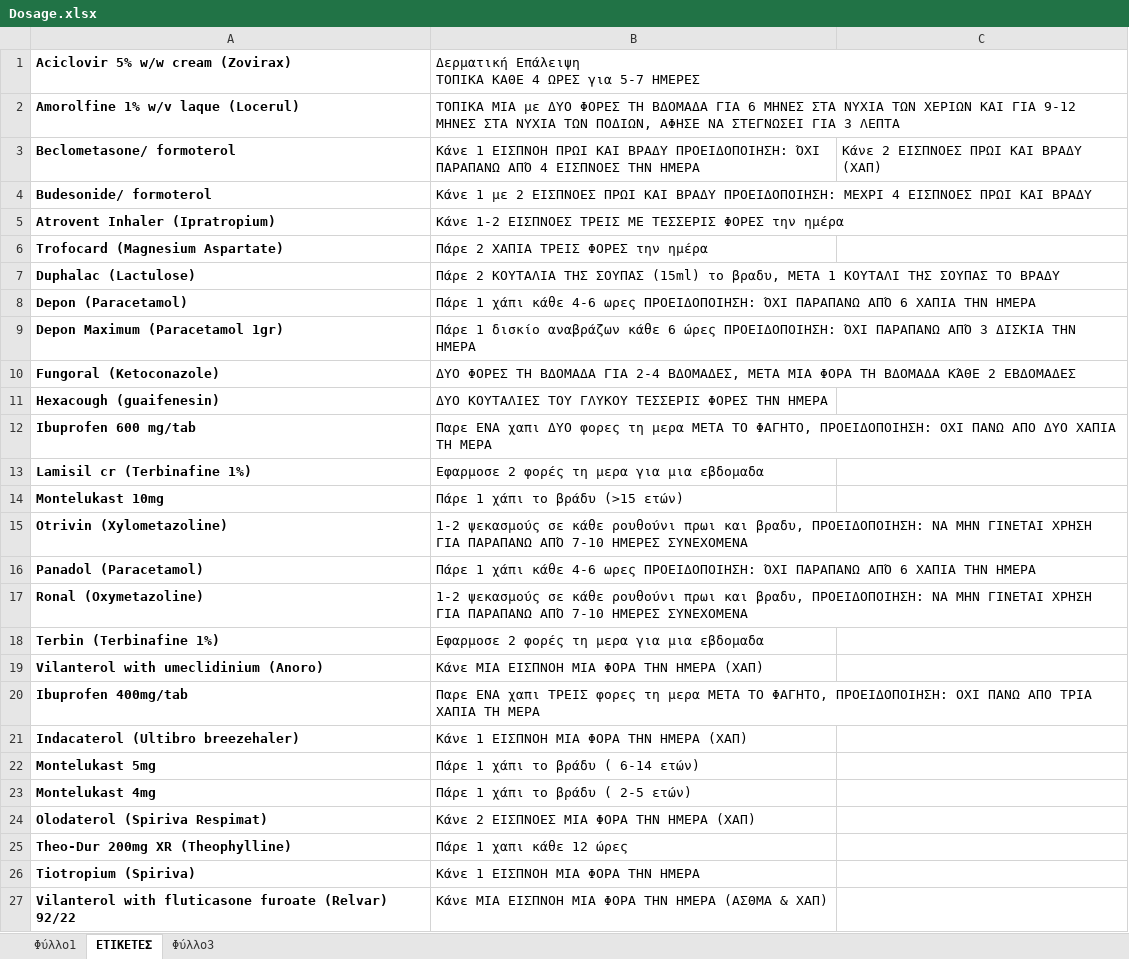
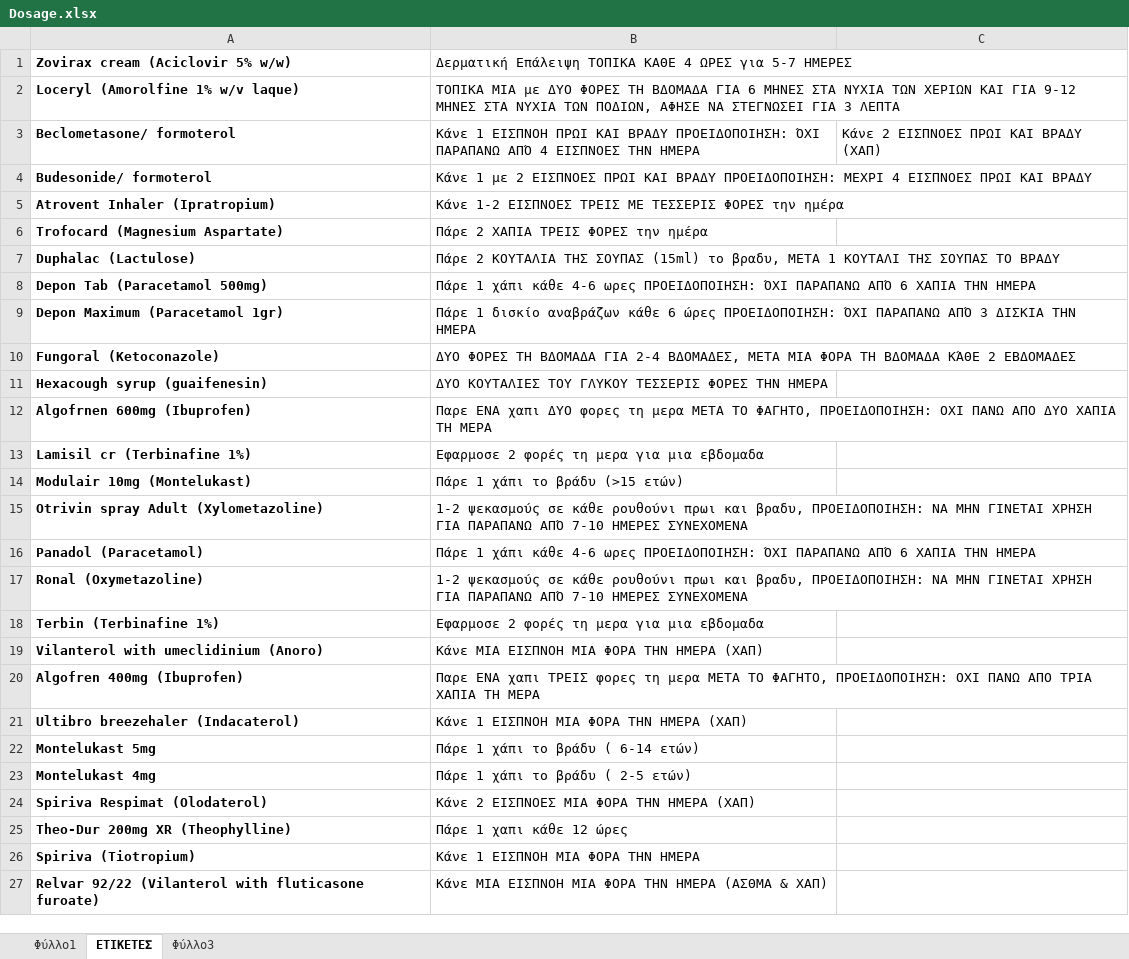
Before and after one commit to VasilisAnt/Pharmacy-Apps, an Excel workbook: Dosage.xlsx, sheet ΕΤΙΚΕΤΕΣ, drawn as a sheet; values as stored, in another font and other column widths than the file's, no borders; the diff names each change by its address in the sheet, - before the commit and + after, or states it on an @@ line.

Commit message:
Updated

```diff
--- a/Dosage.xlsx (sheet ΕΤΙΚΕΤΕΣ)
+++ b/Dosage.xlsx (sheet ΕΤΙΚΕΤΕΣ)
-A1: Aciclovir 5% w/w cream (Zovirax)
+A1: Zovirax cream (Aciclovir 5% w/w)
-B1: …5-7 ΗΜΕΡΕΣ
+B1: …5-7 ΗΜΕΡΕΣ
-A2: Amorolfine 1% w/v laque (Locerul)
+A2: Loceryl (Amorolfine 1% w/v laque)
-A8: Depon (Paracetamol)
+A8: Depon Tab (Paracetamol 500mg)
-A11: Hexacough (guaifenesin)
+A11: Hexacough syrup (guaifenesin)
-A12: Ibuprofen 600 mg/tab
+A12: Algofrnen 600mg (Ibuprofen)
-A14: Montelukast 10mg
+A14: Modulair 10mg (Montelukast)
-A15: Otrivin (Xylometazoline)
+A15: Otrivin spray Adult (Xylometazoline)
-A20: Ibuprofen 400mg/tab
+A20: Algofren 400mg (Ibuprofen)
-A21: Indacaterol (Ultibro breezehaler)
+A21: Ultibro breezehaler (Indacaterol)
-A24: Olodaterol (Spiriva Respimat)
+A24: Spiriva Respimat (Olodaterol)
-A26: Tiotropium (Spiriva)
+A26: Spiriva (Tiotropium)
-A27: Vilanterol with fluticasone furoate (Relvar) 92/22
+A27: Relvar 92/22 (Vilanterol with fluticasone furoate)
```
